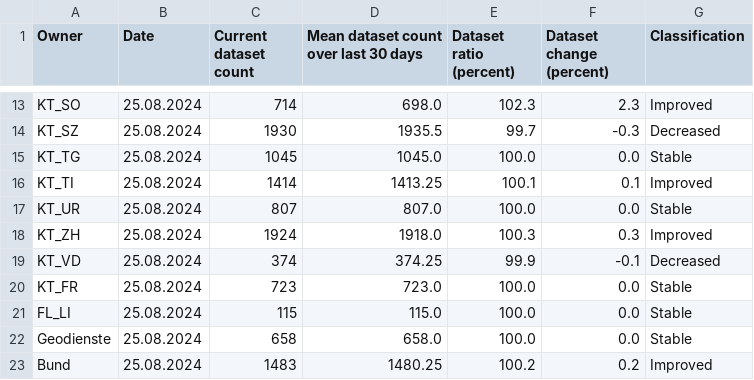
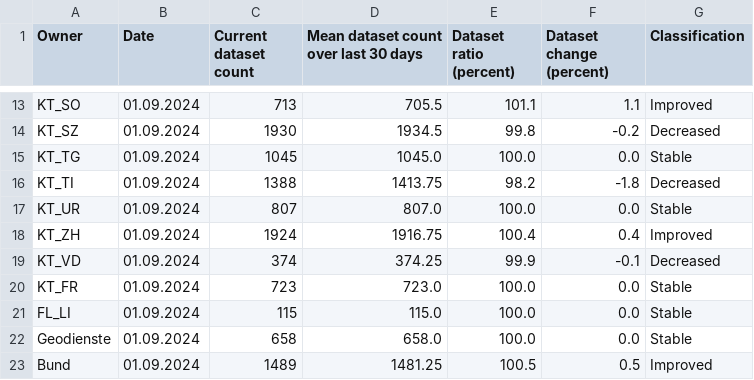
Before and after one commit to davidoesch/geoservice_harvester_poc, a CSV file: data/geoservices_changestats_CH.csv, drawn as a sheet; only a part is shown, gaps mark what is left out; the diff covers the shown part only; the diff names each change by its address in the sheet, - before the commit and + after, or states it on an @@ line.

```diff
--- a/data/geoservices_changestats_CH.csv
+++ b/data/geoservices_changestats_CH.csv
-B13:B23 (Date): 25.08.2024
+B13:B23 (Date): 01.09.2024
-C13 (Current dataset count): 714
+C13 (Current dataset count): 713
-D13: 698.0
+D13: 705.5
-E13 (Dataset ratio (percent)): 102.3
+E13 (Dataset ratio (percent)): 101.1
-F13 (Dataset change (percent)): 2.3
+F13 (Dataset change (percent)): 1.1
-D14: 1935.5
+D14: 1934.5
-E14 (Dataset ratio (percent)): 99.7
+E14 (Dataset ratio (percent)): 99.8
-F14 (Dataset change (percent)): -0.3
+F14 (Dataset change (percent)): -0.2
-C16 (Current dataset count): 1414
+C16 (Current dataset count): 1388
-D16: 1413.25
+D16: 1413.75
-E16 (Dataset ratio (percent)): 100.1
+E16 (Dataset ratio (percent)): 98.2
-F16 (Dataset change (percent)): 0.1
+F16 (Dataset change (percent)): -1.8
-G16 (Classification): Improved
+G16 (Classification): Decreased
-D18: 1918.0
+D18: 1916.75
-E18 (Dataset ratio (percent)): 100.3
+E18 (Dataset ratio (percent)): 100.4
-F18 (Dataset change (percent)): 0.3
+F18 (Dataset change (percent)): 0.4
-C23 (Current dataset count): 1483
+C23 (Current dataset count): 1489
-D23: 1480.25
+D23: 1481.25
-E23 (Dataset ratio (percent)): 100.2
+E23 (Dataset ratio (percent)): 100.5
-F23 (Dataset change (percent)): 0.2
+F23 (Dataset change (percent)): 0.5
```
Also changed, not shown: 39 edited cells elsewhere in this file.
